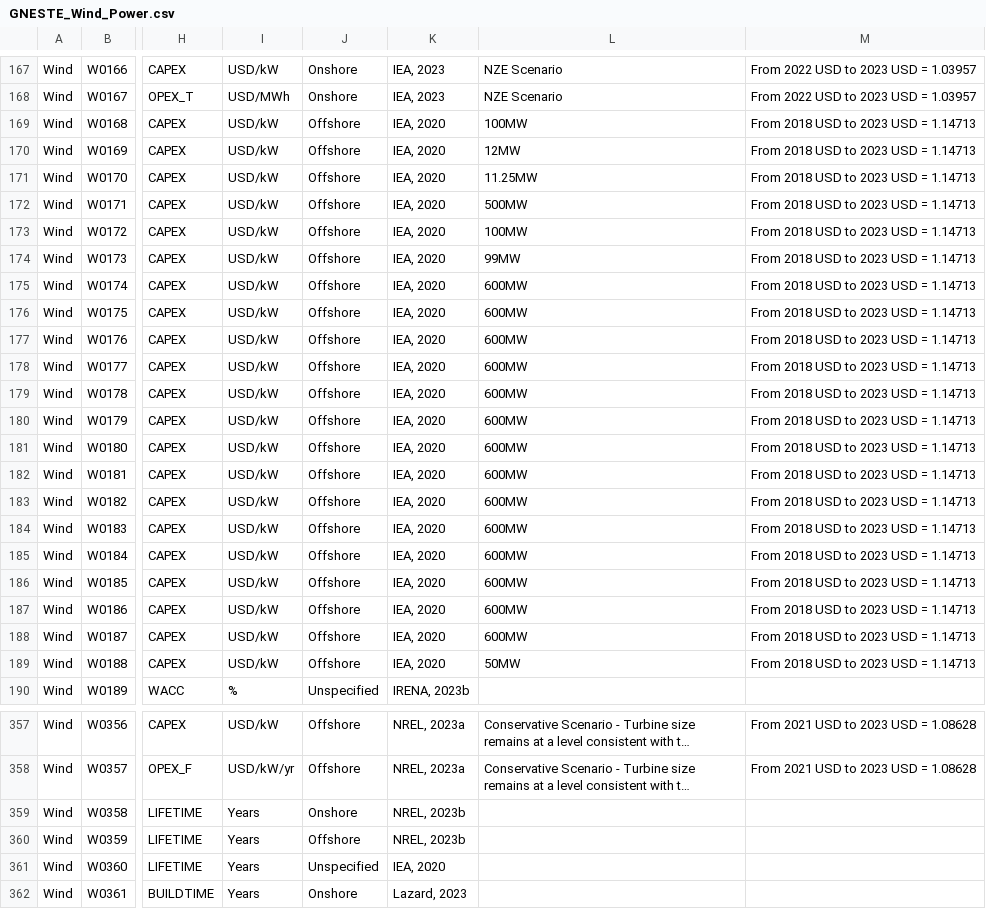
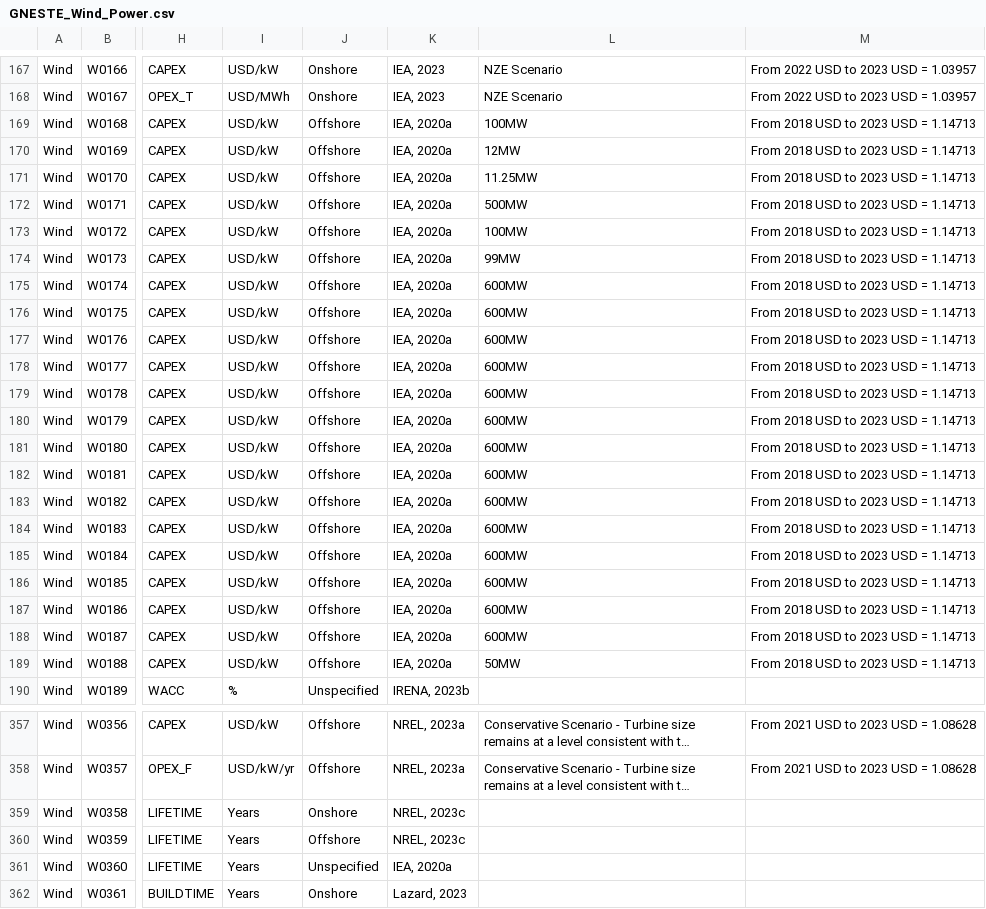
Before and after one commit to iain-staffell/GNESTE, a CSV file: GNESTE_Wind_Power.csv, drawn as a sheet; only a part is shown, gaps mark what is left out; long unchanged cells end in …; the diff covers the shown part only; the diff names each change by its address in the sheet, - before the commit and + after, or states it on an @@ line.

```diff
--- a/GNESTE_Wind_Power.csv
+++ b/GNESTE_Wind_Power.csv
-K169:K189: IEA, 2020
+K169:K189: IEA, 2020a
-K359:K360: NREL, 2023b
+K359:K360: NREL, 2023c
-K361: IEA, 2020
+K361: IEA, 2020a
```
Also changed, not shown: 35 edited cells elsewhere in this file, 1 other file.
